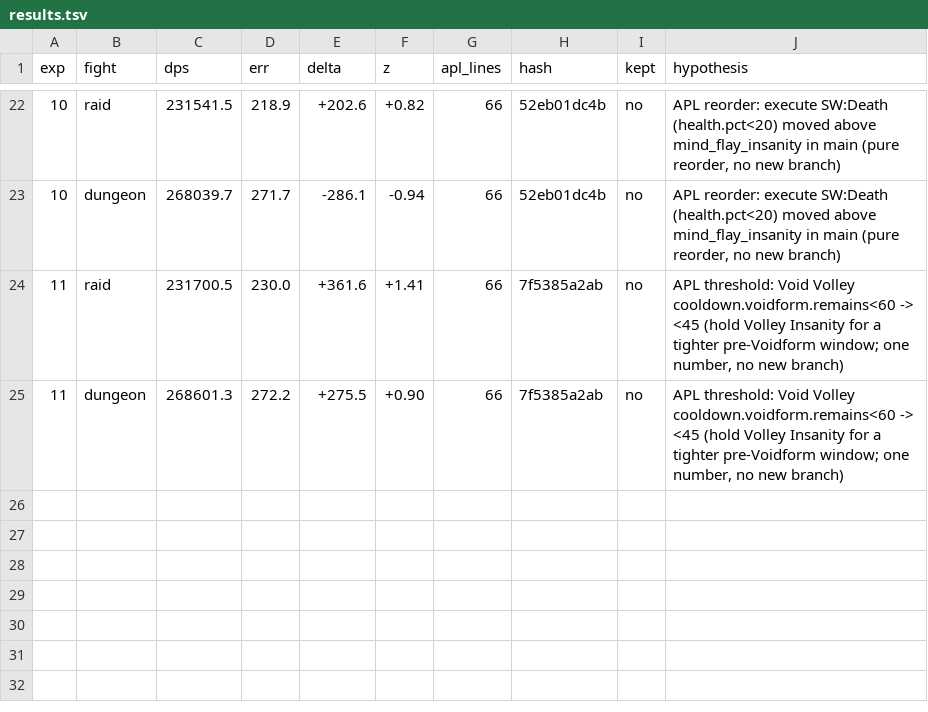
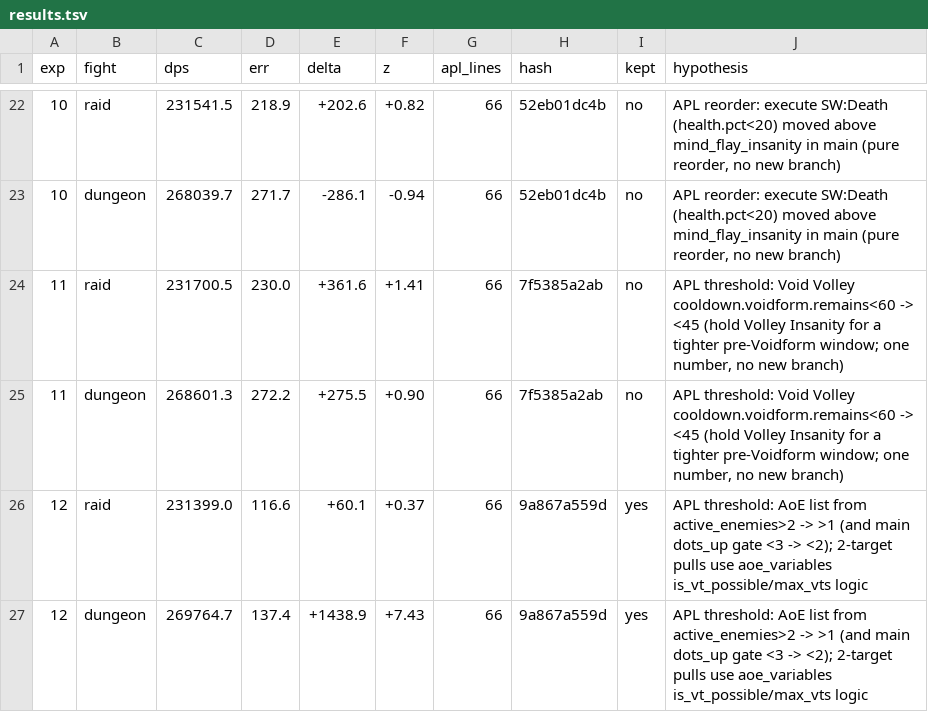
Before and after one commit to sudoesnt/autoresearch-wow, a TSV file: results.tsv, drawn as a sheet; only a part is shown, gaps mark what is left out.

Commit message:
exp 12: AoE list at active_enemies>1 (paired main dots_up gate <2), kept (+0.5% dungeon z=+7.4, raid flat)

```diff
--- a/results.tsv
+++ b/results.tsv
@@ -25 +25,3 @@ exp	fight	dps	err	delta	z	apl_lines	hash	kept	hypothesis
 11	dungeon	268601.3	272.2	+275.5	+0.90	66	7f5385a2ab	no	APL threshold: Void Volley cooldown.voidform.remains<60 -> <45 (hold Volley Insanity for a tighter pre-Voidform window; one number, no new branch)
+12	raid	231399.0	116.6	+60.1	+0.37	66	9a867a559d	yes	APL threshold: AoE list from active_enemies>2 -> >1 (and main dots_up gate <3 -> <2); 2-target pulls use aoe_variables is_vt_possible/max_vts logic
+12	dungeon	269764.7	137.4	+1438.9	+7.43	66	9a867a559d	yes	APL threshold: AoE list from active_enemies>2 -> >1 (and main dots_up gate <3 -> <2); 2-target pulls use aoe_variables is_vt_possible/max_vts logic
```
Also changed, not shown: 2 other files.
